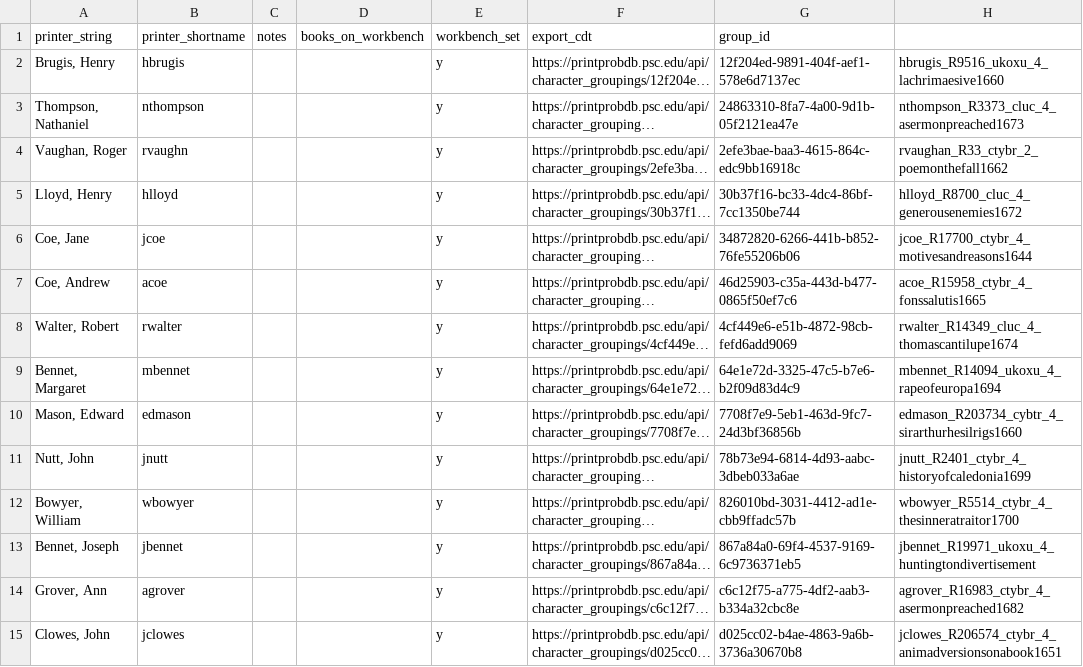
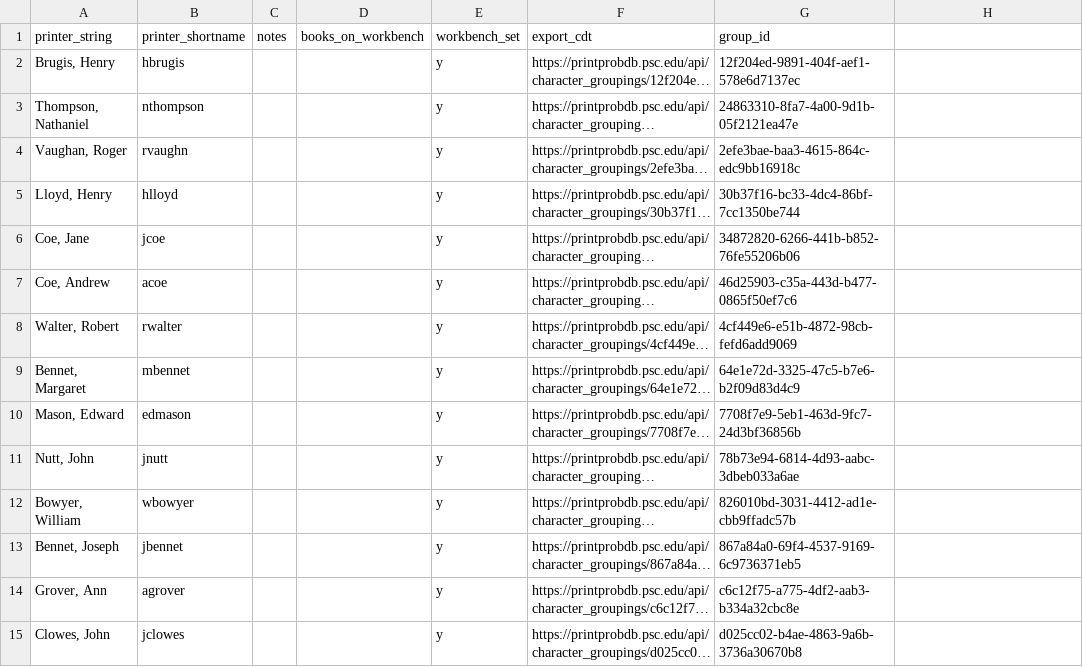
Before and after one commit to printprobability/dldt, a CSV file: dldt_data/cdt_printers.csv, drawn as a sheet; only a part is shown; long unchanged cells end in …; the diff covers the shown part only; the diff names each change by its address in the sheet, - before the commit and + after, or states it on an @@ line.

Commit message:
Update cdt_printers.csv
Deleted extra column in csv data

```diff
--- a/dldt_data/cdt_printers.csv
+++ b/dldt_data/cdt_printers.csv
-H2: hbrugis_R9516_ukoxu_4_lachrimaesive1660
+H2: (empty)
-H3: nthompson_R3373_cluc_4_asermonpreached1673
+H3: (empty)
-H4: rvaughan_R33_ctybr_2_poemonthefall1662
+H4: (empty)
-H5: hlloyd_R8700_cluc_4_generousenemies1672
+H5: (empty)
-H6: jcoe_R17700_ctybr_4_motivesandreasons1644
+H6: (empty)
-H7: acoe_R15958_ctybr_4_fonssalutis1665
+H7: (empty)
-H8: rwalter_R14349_cluc_4_thomascantilupe1674
+H8: (empty)
-H9: mbennet_R14094_ukoxu_4_rapeofeuropa1694
+H9: (empty)
-H10: edmason_R203734_cybtr_4_sirarthurhesilrigs1660
+H10: (empty)
-H11: jnutt_R2401_ctybr_4_historyofcaledonia1699
+H11: (empty)
-H12: wbowyer_R5514_ctybr_4_thesinneratraitor1700
+H12: (empty)
-H13: jbennet_R19971_ukoxu_4_huntingtondivertisement
+H13: (empty)
-H14: agrover_R16983_ctybr_4_asermonpreached1682
+H14: (empty)
-H15: jclowes_R206574_ctybr_4_animadversionsonabook1651
+H15: (empty)
```
Also changed, not shown: 42 edited cells elsewhere in this file.
